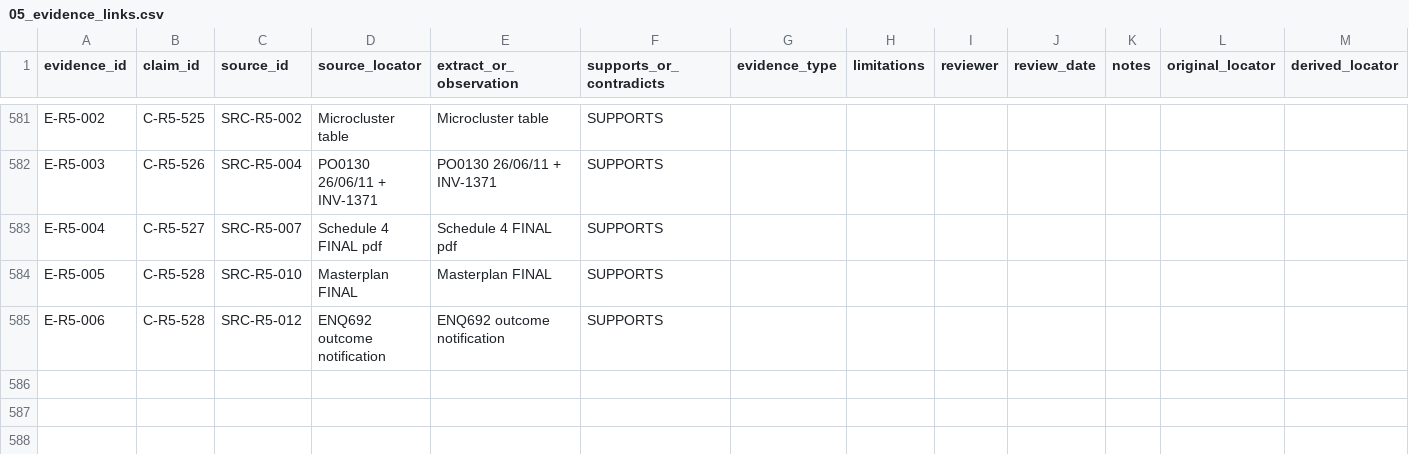
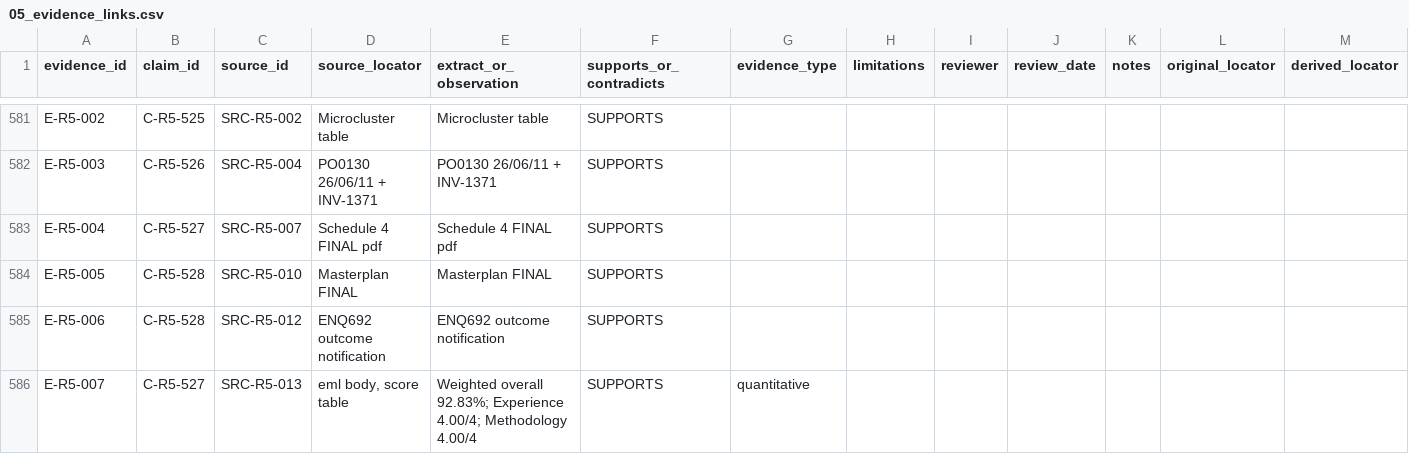
Before and after one commit to iainbe/ProjectClassifier, a CSV file: 05_evidence_links.csv, drawn as a sheet; only a part is shown, gaps mark what is left out; rows hold the shown columns only; the diff names each change by its address in the sheet, - before the commit and + after, or states it on an @@ line.

```diff
--- a/05_evidence_links.csv
+++ b/05_evidence_links.csv
+row 586: E-R5-007 | C-R5-527 | SRC-R5-013 | eml body, score table | Weighted overall 92.83%; Experience 4.00/4; Methodology 4.00/4 | SUPPORTS | quantitative
```
Also changed, not shown: 02_sources.csv, 04_claims.csv, 7 other files.
